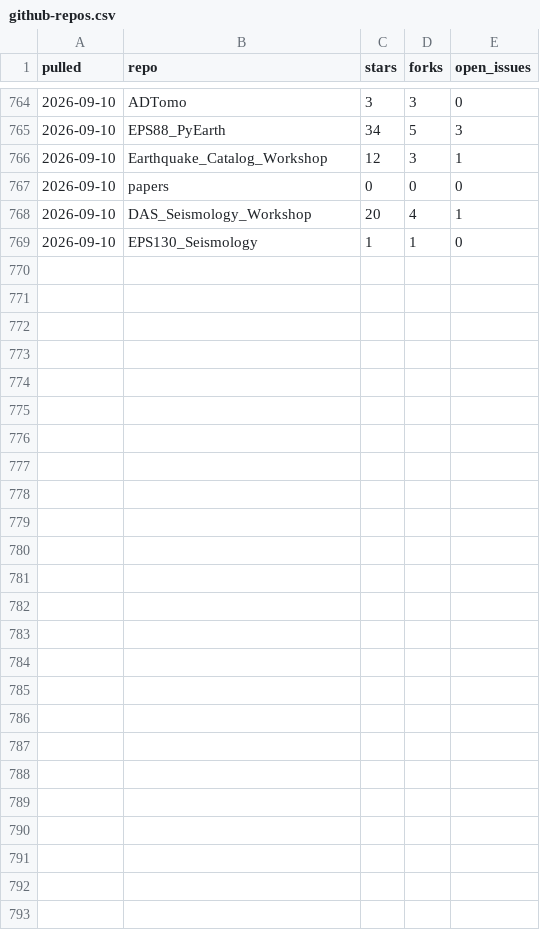
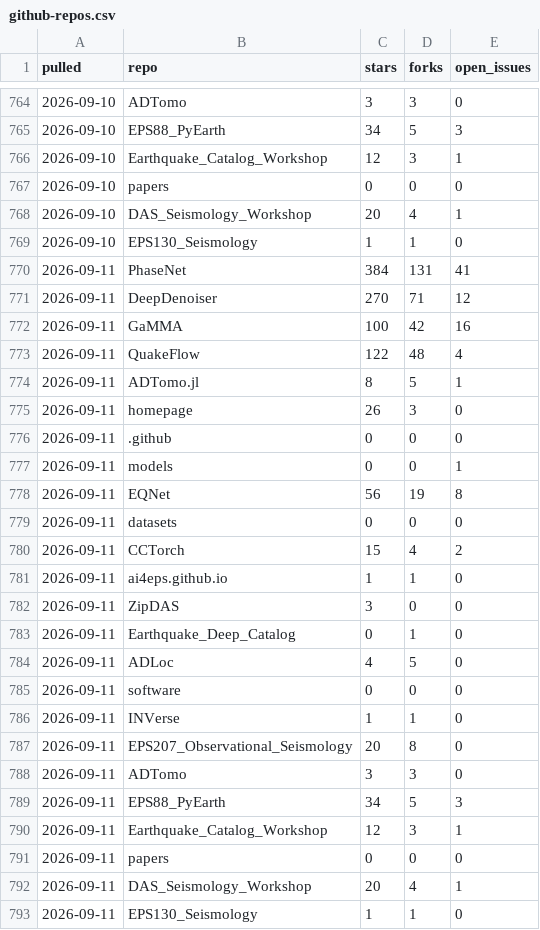
Before and after one commit to AI4EPS/.github, a CSV file: data/github-repos.csv, drawn as a sheet; only a part is shown, gaps mark what is left out; the diff names each change by its address in the sheet, - before the commit and + after, or states it on an @@ line.

```diff
--- a/data/github-repos.csv
+++ b/data/github-repos.csv
+row 770: 2026-09-11 | PhaseNet | 384 | 131 | 41
+row 771: 2026-09-11 | DeepDenoiser | 270 | 71 | 12
+row 772: 2026-09-11 | GaMMA | 100 | 42 | 16
+row 773: 2026-09-11 | QuakeFlow | 122 | 48 | 4
+row 774: 2026-09-11 | ADTomo.jl | 8 | 5 | 1
+row 775: 2026-09-11 | homepage | 26 | 3 | 0
+row 776: 2026-09-11 | .github | 0 | 0 | 0
+row 777: 2026-09-11 | models | 0 | 0 | 1
+row 778: 2026-09-11 | EQNet | 56 | 19 | 8
+row 779: 2026-09-11 | datasets | 0 | 0 | 0
+row 780: 2026-09-11 | CCTorch | 15 | 4 | 2
+row 781: 2026-09-11 | ai4eps.github.io | 1 | 1 | 0
+row 782: 2026-09-11 | ZipDAS | 3 | 0 | 0
+row 783: 2026-09-11 | Earthquake_Deep_Catalog | 0 | 1 | 0
+row 784: 2026-09-11 | ADLoc | 4 | 5 | 0
+row 785: 2026-09-11 | software | 0 | 0 | 0
+row 786: 2026-09-11 | INVerse | 1 | 1 | 0
+row 787: 2026-09-11 | EPS207_Observational_Seismology | 20 | 8 | 0
+row 788: 2026-09-11 | ADTomo | 3 | 3 | 0
+row 789: 2026-09-11 | EPS88_PyEarth | 34 | 5 | 3
+row 790: 2026-09-11 | Earthquake_Catalog_Workshop | 12 | 3 | 1
+row 791: 2026-09-11 | papers | 0 | 0 | 0
+row 792: 2026-09-11 | DAS_Seismology_Workshop | 20 | 4 | 1
+row 793: 2026-09-11 | EPS130_Seismology | 1 | 1 | 0
```
Also changed, not shown: data/github-traffic.csv.
